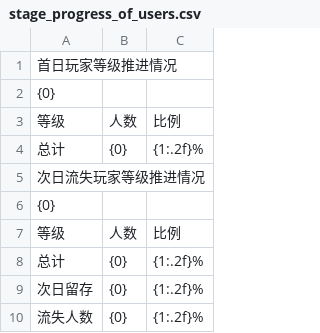
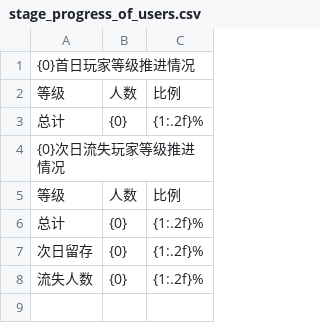
Before and after one commit to cqnature/reportbuilder, a CSV file: etc/idlesheep/stage_progress_of_users.csv, drawn as a sheet.

```diff
--- a/etc/idlesheep/stage_progress_of_users.csv
+++ b/etc/idlesheep/stage_progress_of_users.csv
@@ -1,7 +1,5 @@
-首日玩家等级推进情况,,,
-{0},,,
+{0}首日玩家等级推进情况,,,
 等级,人数,比例,
 总计,{0},{1:.2f}%,
-次日流失玩家等级推进情况,,,
-{0},,,
+{0}次日流失玩家等级推进情况,,,
 等级,人数,比例,
```
Also changed, not shown: 1 other file.
